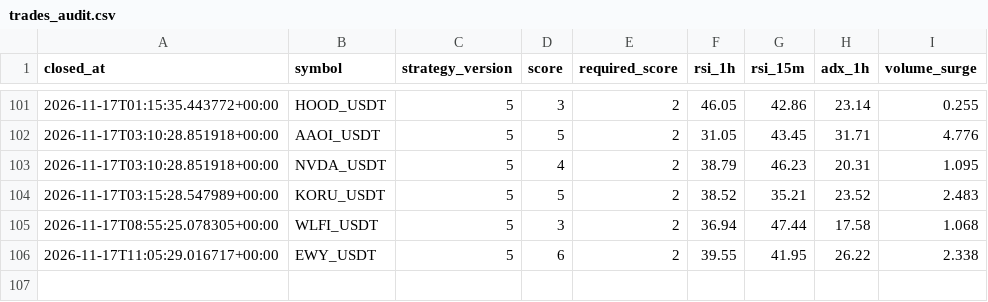
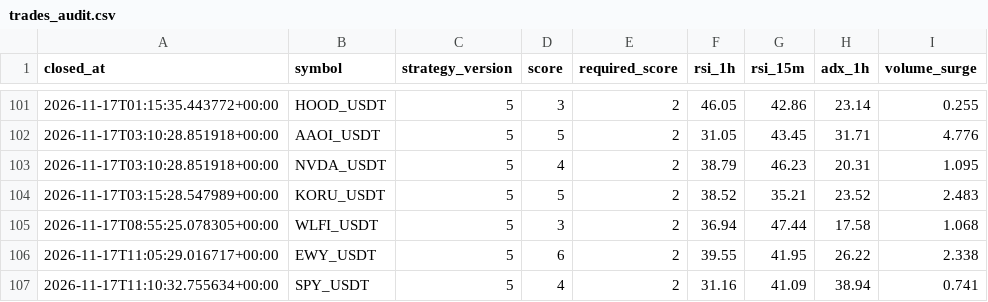
Before and after one commit to wjdtks255-lgtm/Gateio_signal, a CSV file: trades_audit.csv, drawn as a sheet; only a part is shown, gaps mark what is left out.

```diff
--- a/trades_audit.csv
+++ b/trades_audit.csv
@@ -106 +106,2 @@ closed_at,symbol,strategy_version,score,required_score,rsi_1h,rsi_15m,adx_1h,vol
 2026-11-17T11:05:29.016717+00:00,EWY_USDT,5,6,2,39.55,41.95,26.22,2.338
+2026-11-17T11:10:32.755634+00:00,SPY_USDT,5,4,2,31.16,41.09,38.94,0.741
```
Also changed, not shown: ai_trades.csv, trades.csv, 1 other file.
